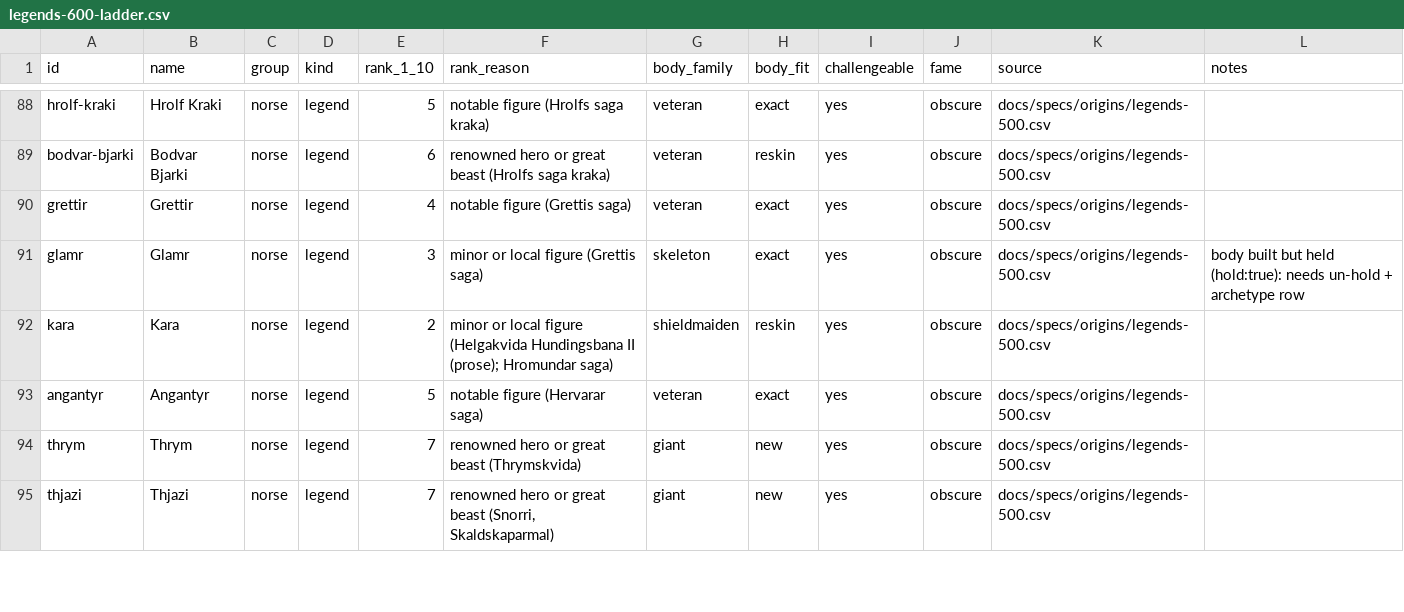
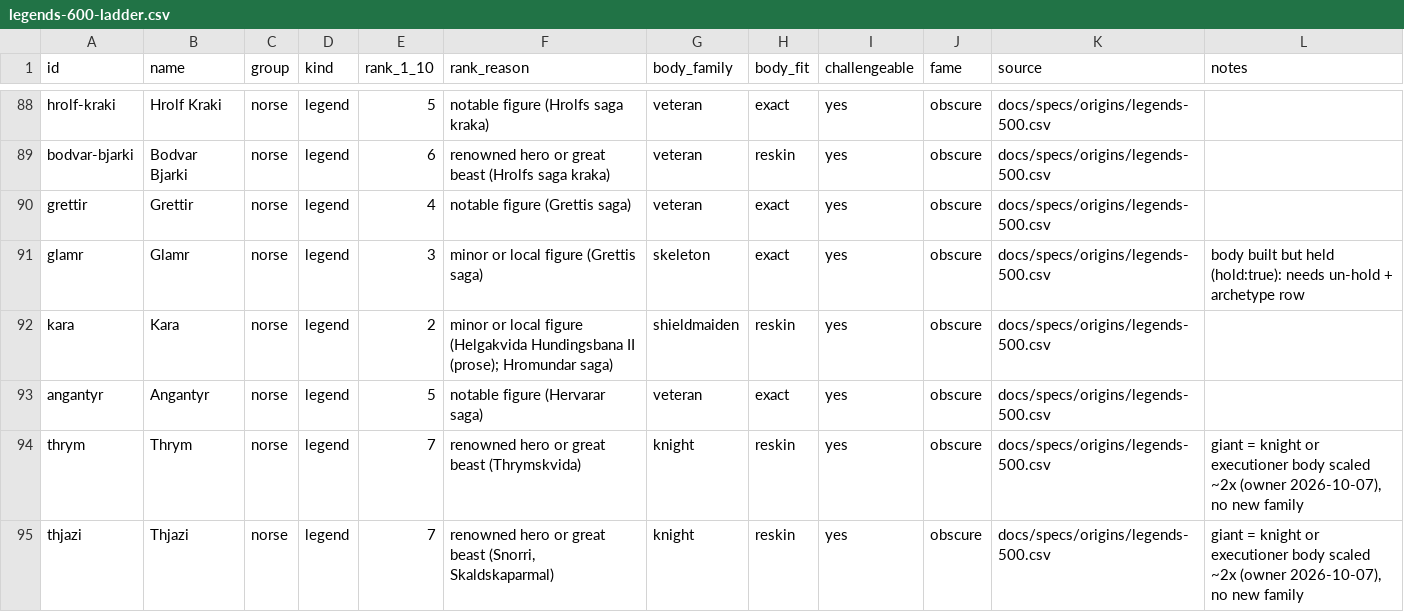
Before and after one commit to DomLynch/RPG-game, a CSV file: docs/research/legends-600-ladder.csv, drawn as a sheet; only a part is shown, gaps mark what is left out; the diff covers the shown part only.

```diff
--- a/docs/research/legends-600-ladder.csv
+++ b/docs/research/legends-600-ladder.csv
@@ -93,3 +93,3 @@ kara,Kara,norse,legend,2,minor or local figure (Helgakvida Hundingsbana II (pros
 angantyr,Angantyr,norse,legend,5,notable figure (Hervarar saga),veteran,exact,yes,obscure,docs/specs/origins/legends-500.csv,
-thrym,Thrym,norse,legend,7,renowned hero or great beast (Thrymskvida),giant,new,yes,obscure,docs/specs/origins/legends-500.csv,
-thjazi,Thjazi,norse,legend,7,"renowned hero or great beast (Snorri, Skaldskaparmal)",giant,new,yes,obscure,docs/specs/origins/legends-500.csv,
+thrym,Thrym,norse,legend,7,renowned hero or great beast (Thrymskvida),knight,reskin,yes,obscure,docs/specs/origins/legends-500.csv,"giant = knight or executioner body scaled ~2x (owner 2026-10-07), no new family"
+thjazi,Thjazi,norse,legend,7,"renowned hero or great beast (Snorri, Skaldskaparmal)",knight,reskin,yes,obscure,docs/specs/origins/legends-500.csv,"giant = knight or executioner body scaled ~2x (owner 2026-10-07), no new family"
```
Also changed, not shown: 47 edited cells elsewhere in this file, 1 other file.
